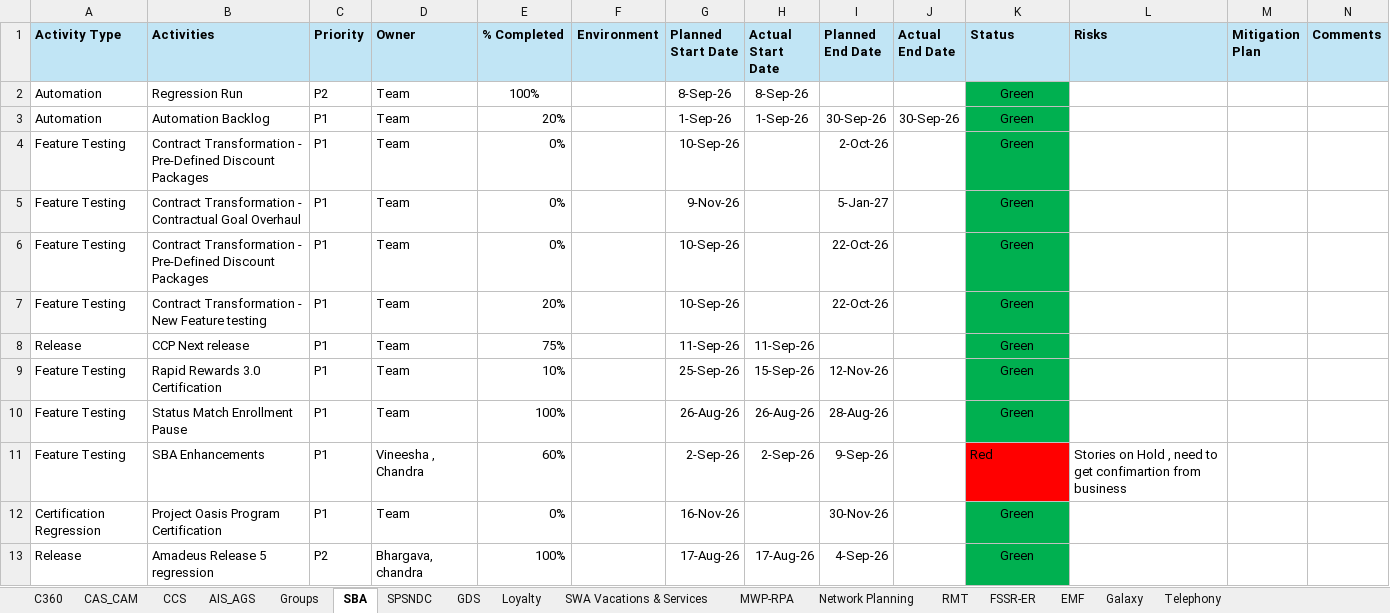
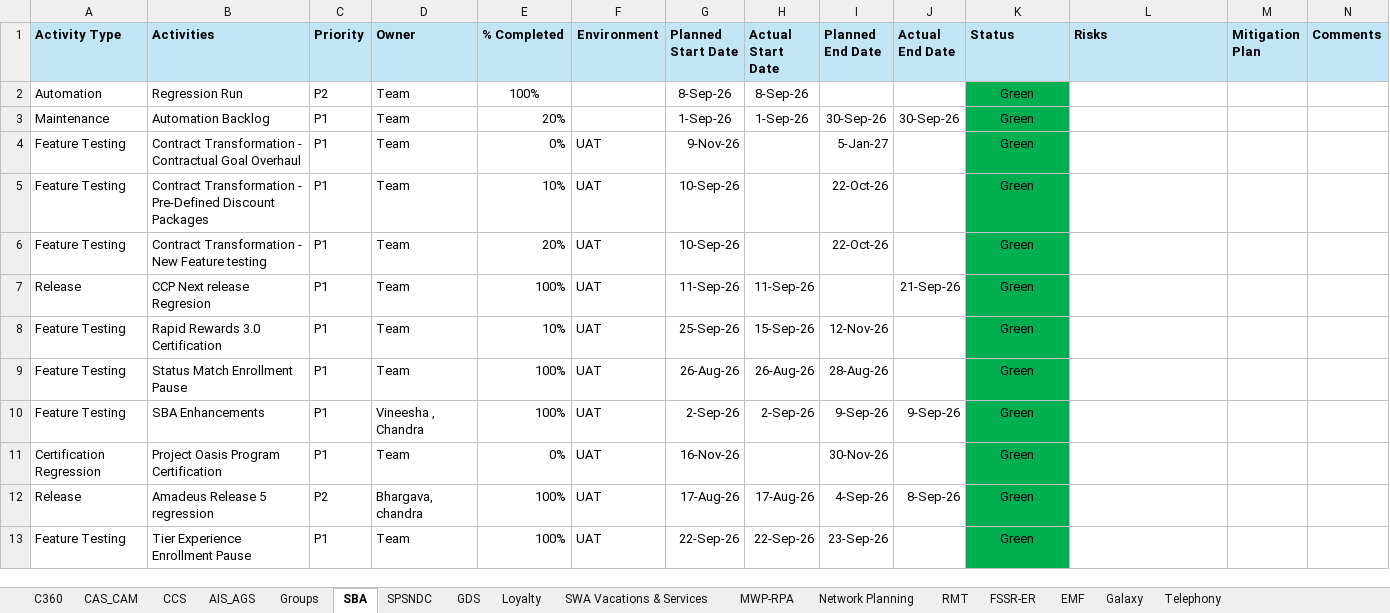
Before and after one commit to Qentelli-Design/SWA, an Excel workbook: Product_Status_Report.xlsx, sheet SBA, drawn as a sheet; values as stored, in another font and other column widths than the file's, no borders; removed rows and columns are numbered as before the commit, all else as after; the diff names each change by its address in the sheet, - before the commit and + after, or states it on an @@ line.

```diff
--- a/Product_Status_Report.xlsx (sheet SBA)
+++ b/Product_Status_Report.xlsx (sheet SBA)
-A3 (Activity Type): Automation
+A3 (Activity Type): Maintenance
-row 4: Feature Testing | Contract Transformation - Pre-Defined Discount Packages | P1 | Team | 0% |  | 10-Sep-26 |  | 2-Oct-26 |  | Green
-F4:F12 (Environment): (empty)
+F4:F12 (Environment): UAT
-E5 (% Completed): 0%
+E5 (% Completed): 10%
-B7 (Activities): CCP Next release
+B7 (Activities): CCP Next release Regresion
-E7 (% Completed): 75%
+E7 (% Completed): 100%
-J7 (Actual End Date): (empty)
+J7 (Actual End Date): 21-Sep-26
-E10 (% Completed): 60%
+E10 (% Completed): 100%
-J10 (Actual End Date): (empty)
+J10 (Actual End Date): 9-Sep-26
-K10 (Status): Red
+K10 (Status): Green
@@ K10 fill: #FF0000 → #00B050, alignment: left → center @@
-L10 (Risks): Stories on Hold , need to get confimartion from business
+L10 (Risks): (empty)
-J12 (Actual End Date): (empty)
+J12 (Actual End Date): 8-Sep-26
+row 13: Feature Testing | Tier Experience Enrollment Pause | P1 | Team | 100% | UAT | 22-Sep-26 | 22-Sep-26 | 23-Sep-26 |  | Green
```
Also changed, not shown: sheet Loyalty, sheet Network Planning, sheet SPSNDC, sheet MWP-RPA, sheet SWA Vacations & Services, sheet C360, 4 more sheets, CCC_Resources.xlsx, 4 other files.
